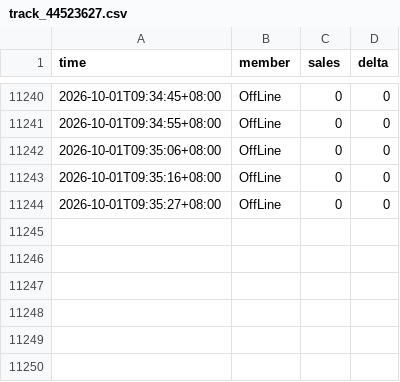
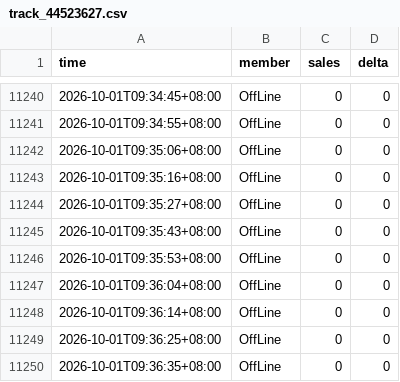
Before and after one commit to wxy040105-web/111, a CSV file: data/track_44523627.csv, drawn as a sheet; only a part is shown, gaps mark what is left out; the diff names each change by its address in the sheet, - before the commit and + after, or states it on an @@ line.

```diff
--- a/data/track_44523627.csv
+++ b/data/track_44523627.csv
+row 11245: 2026-10-01T09:35:43+08:00 | OffLine | 0 | 0
+row 11246: 2026-10-01T09:35:53+08:00 | OffLine | 0 | 0
+row 11247: 2026-10-01T09:36:04+08:00 | OffLine | 0 | 0
+row 11248: 2026-10-01T09:36:14+08:00 | OffLine | 0 | 0
+row 11249: 2026-10-01T09:36:25+08:00 | OffLine | 0 | 0
+row 11250: 2026-10-01T09:36:35+08:00 | OffLine | 0 | 0
```
Also changed, not shown: 1 other file.
